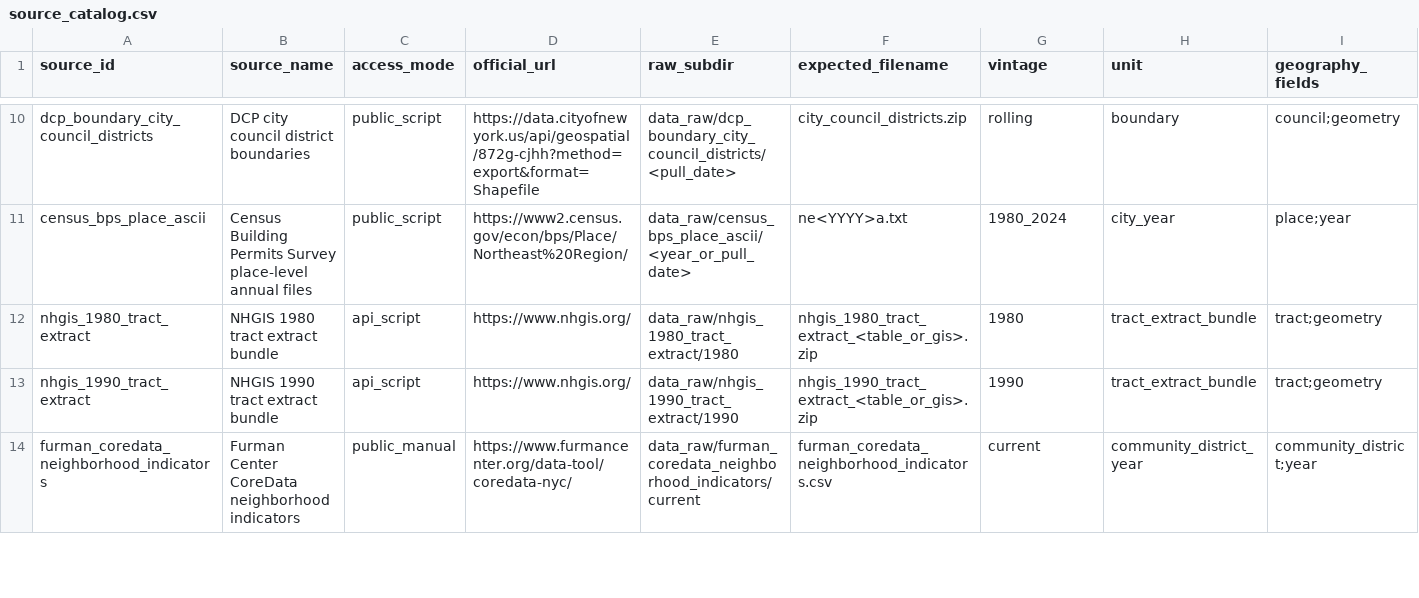
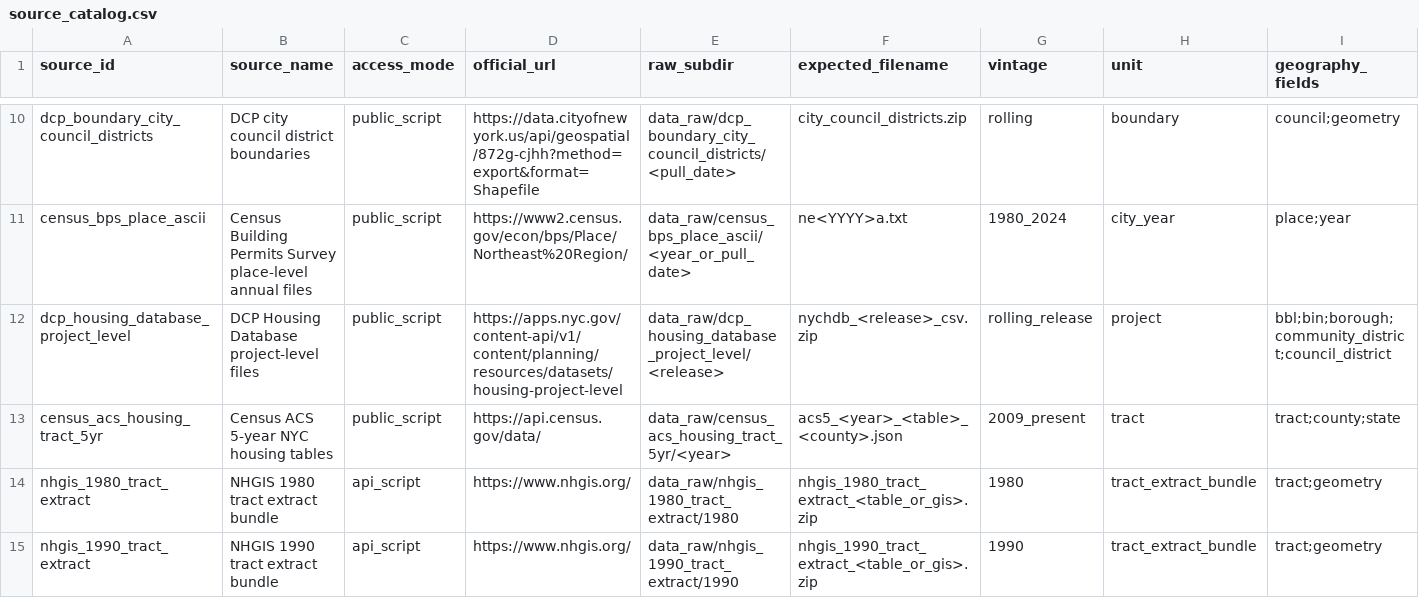
Before and after one commit to JacobHerbstman/nyc_court_case, a CSV file: tasks/source_registry/code/source_catalog.csv, drawn as a sheet; only a part is shown, gaps mark what is left out; the shorter side is filled out with more unchanged rows; rows hold the shown columns only; the diff names each change by its address in the sheet, - before the commit and + after, or states it on an @@ line.

Commit message:
adding ACS and census to verify datasets against them

```diff
--- a/tasks/source_registry/code/source_catalog.csv
+++ b/tasks/source_registry/code/source_catalog.csv
+row 12: dcp_housing_database_project_level | DCP Housing Database project-level files | public_script | https://apps.nyc.gov/content-api/v1/content/planning/resources/datasets/housing-project-level | data_raw/dcp_housing_database_project_level/<release> | nychdb_<release>_csv.zip | rolling_release | project | bbl;bin;borough;community_district;council_district
+row 13: census_acs_housing_tract_5yr | Census ACS 5-year NYC housing tables | public_script | https://api.census.gov/data/ | data_raw/census_acs_housing_tract_5yr/<year> | acs5_<year>_<table>_<county>.json | 2009_present | tract | tract;county;state
```
Also changed, not shown: 19 other files.
